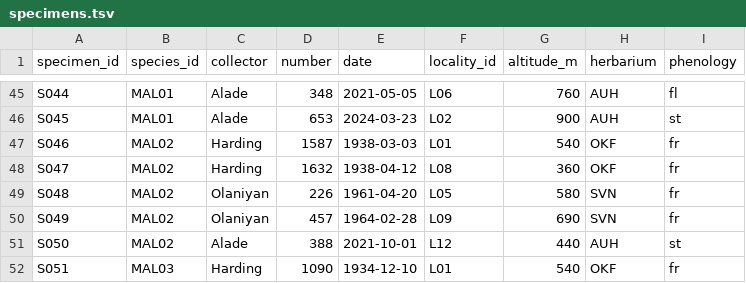
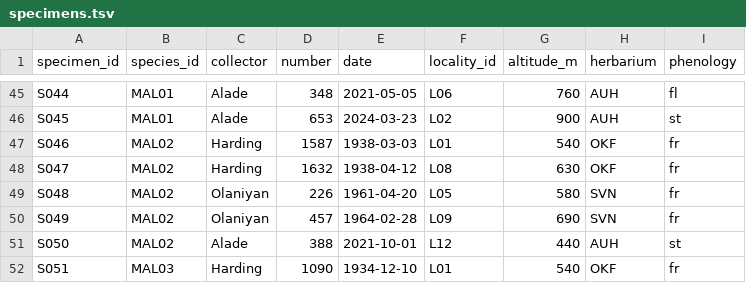
Before and after one commit to Aladrotamy/Florula_Aramiensis_Benchmark_Asset, a TSV file: project_source/data/specimens.tsv, drawn as a sheet; only a part is shown, gaps mark what is left out.

Commit message:
feat(M5, part 1): golden solution, planted defects, decoys, tools and verifier
Added Appendix C (phenological calendar), notes (review log, open questions), build files, the data generator and decoy builder in tools/, and two decoys. Created golden_solution/ and planted four defects in project_source/: D1 compile-blocking environment name, D2 altitude of S047, D3 overflowing calendar (180.9 pt), D4 key couplet numbering.

Added verifier/ (verify.py, build_expected.py, run_oracle.py, expected.json). Golden scores 1.0000; project_source 0.6154; oracle passed all 14 cases; milestone scores rise 0.15, 0.21, 0.64, 0.79, 1.00.

```diff
--- a/project_source/data/specimens.tsv
+++ b/project_source/data/specimens.tsv
@@ -47,3 +47,3 @@ S045	MAL01	Alade	653	2024-03-23	L02	900	AUH	st
 S046	MAL02	Harding	1587	1938-03-03	L01	540	OKF	fr
-S047	MAL02	Harding	1632	1938-04-12	L08	360	OKF	fr
+S047	MAL02	Harding	1632	1938-04-12	L08	630	OKF	fr
 S048	MAL02	Olaniyan	226	1961-04-20	L05	580	SVN	fr
```
Also changed, not shown: 52 other files.
